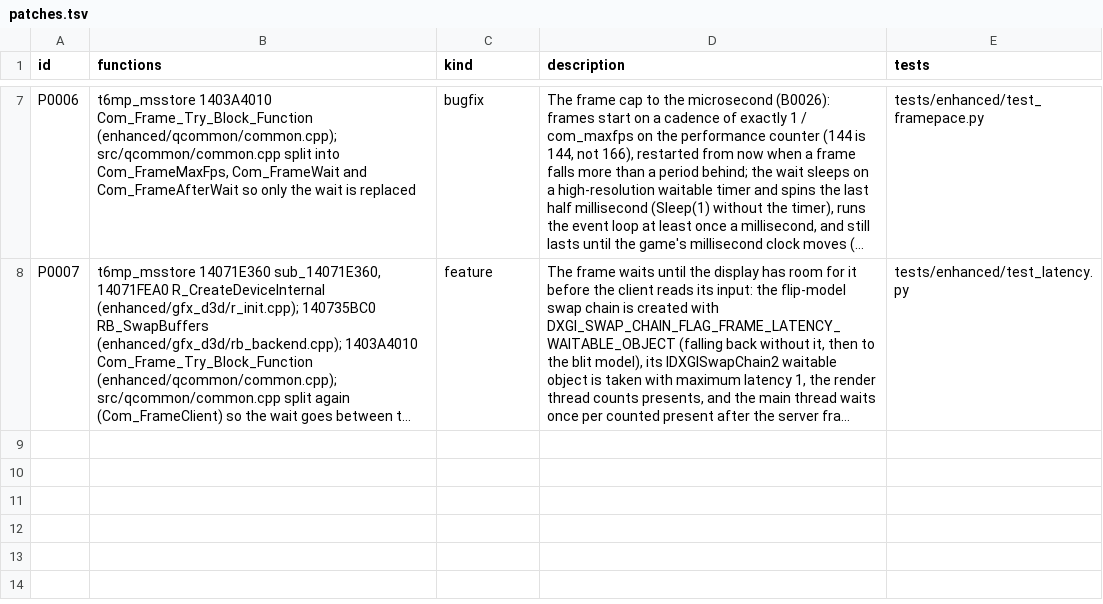
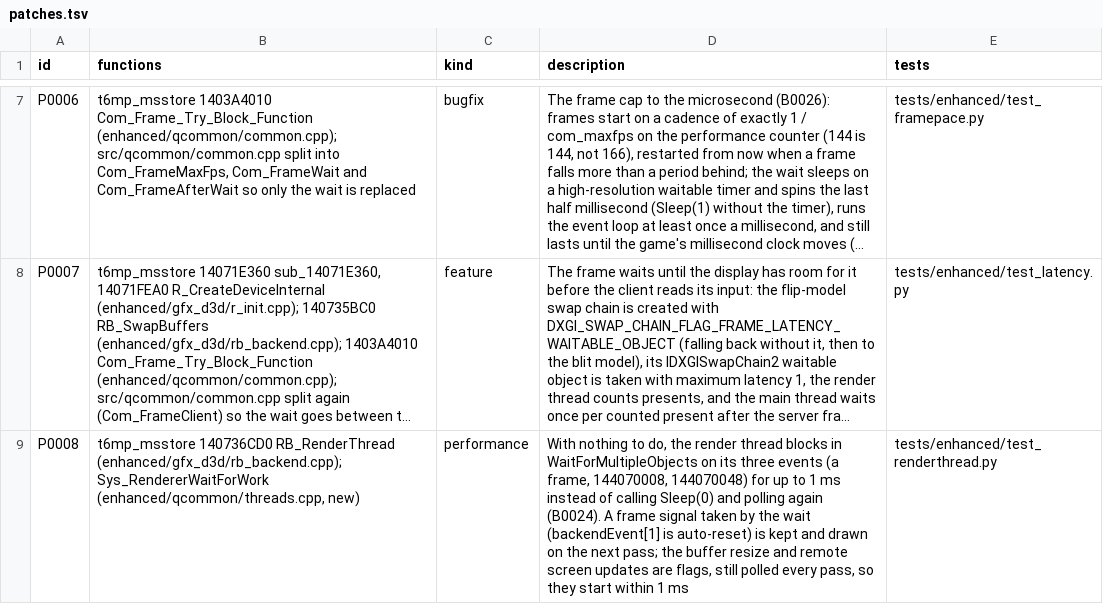
Before and after one commit to lizardpeter/black-ops-2-decomp, a TSV file: records/patches.tsv, drawn as a sheet; only a part is shown, gaps mark what is left out; long unchanged cells end in …; the diff names each change by its address in the sheet, - before the commit and + after, or states it on an @@ line.

```diff
--- a/records/patches.tsv
+++ b/records/patches.tsv
+row 9: P0008 | t6mp_msstore 140736CD0 RB_RenderThread (enhanced/gfx_d3d/rb_backend.cpp); Sys_RendererWaitForWork (enhanced/qcommon/threads.cpp, new) | performance | With nothing to do, the render thread blocks in WaitForMultipleObjects on its three events (a frame, 144070008, 144070048) for up to 1 ms instead of calling Sleep(0) and polling again (B0024). A frame signal taken by the wait (backendEvent[1] is auto-reset) is kept and drawn on the next pass; the buffer resize and remote screen updates are flags, still polled every pass, so they start within 1 ms | tests/enhanced/test_renderthread.py
```
Also changed, not shown: records/bugs.tsv, 9 other files.
